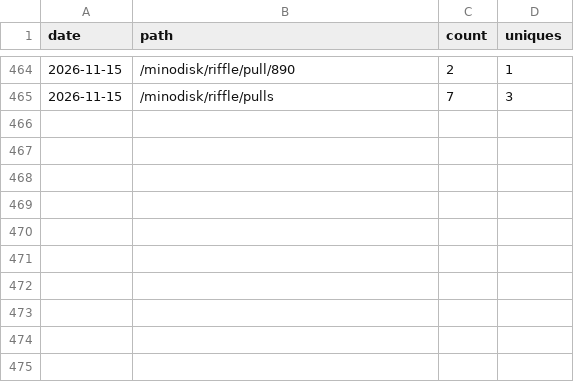
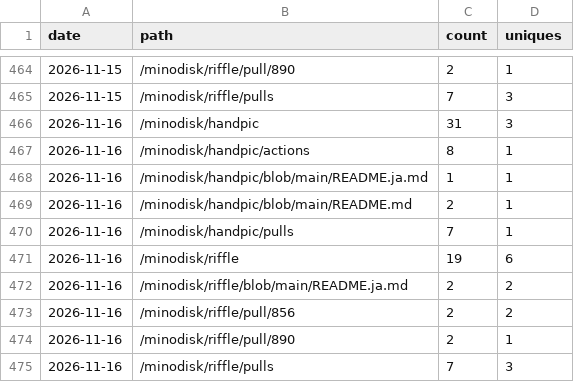
Before and after one commit to minodisk/handpic, a CSV file: paths.csv, drawn as a sheet; only a part is shown, gaps mark what is left out; the diff names each change by its address in the sheet, - before the commit and + after, or states it on an @@ line.

```diff
--- a/paths.csv
+++ b/paths.csv
+row 466: 2026-11-16 | /minodisk/handpic | 31 | 3
+row 467: 2026-11-16 | /minodisk/handpic/actions | 8 | 1
+row 468: 2026-11-16 | /minodisk/handpic/blob/main/README.ja.md | 1 | 1
+row 469: 2026-11-16 | /minodisk/handpic/blob/main/README.md | 2 | 1
+row 470: 2026-11-16 | /minodisk/handpic/pulls | 7 | 1
+row 471: 2026-11-16 | /minodisk/riffle | 19 | 6
+row 472: 2026-11-16 | /minodisk/riffle/blob/main/README.ja.md | 2 | 2
+row 473: 2026-11-16 | /minodisk/riffle/pull/856 | 2 | 2
+row 474: 2026-11-16 | /minodisk/riffle/pull/890 | 2 | 1
+row 475: 2026-11-16 | /minodisk/riffle/pulls | 7 | 3
```
Also changed, not shown: referrers.csv, stars.csv, 1 other file.
